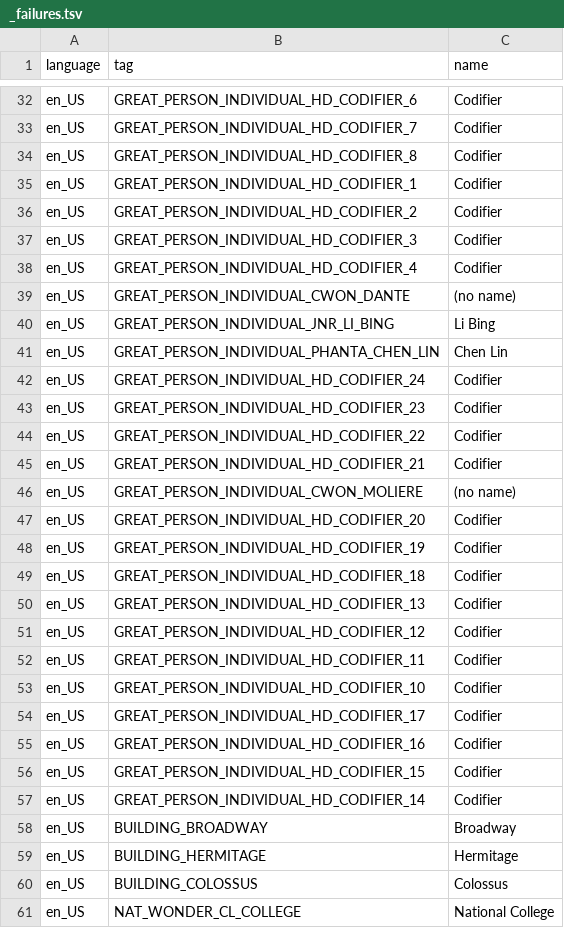
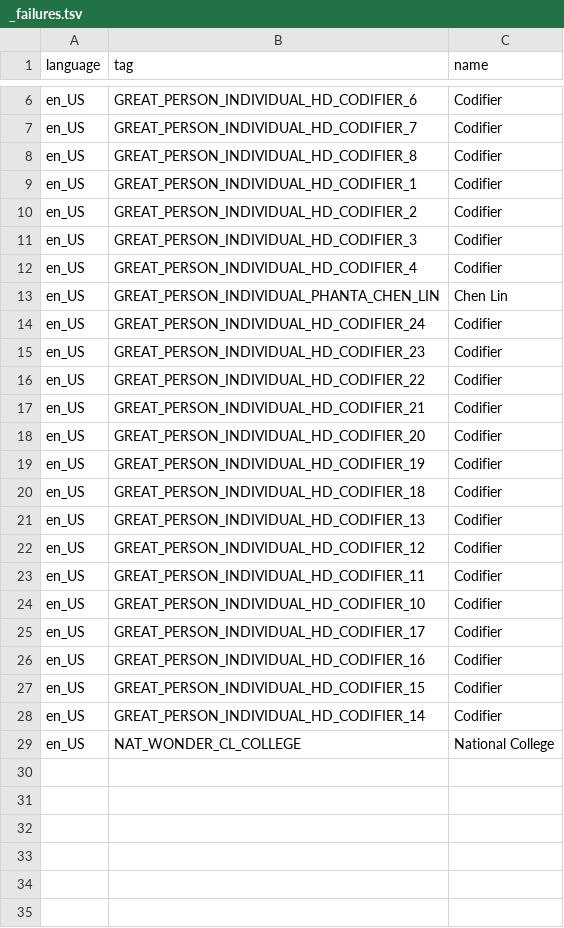
Before and after one commit to bingyang1132/HDCivilopedia, a TSV file: manual/wiki/_failures.tsv, drawn as a sheet; only a part is shown, gaps mark what is left out; the diff covers the shown part only.

```diff
--- a/manual/wiki/_failures.tsv
+++ b/manual/wiki/_failures.tsv
@@ -38,4 +12,2 @@ en_US	GREAT_PERSON_INDIVIDUAL_HD_CODIFIER_3	Codifier
 en_US	GREAT_PERSON_INDIVIDUAL_HD_CODIFIER_4	Codifier
-en_US	GREAT_PERSON_INDIVIDUAL_CWON_DANTE	(no name)
-en_US	GREAT_PERSON_INDIVIDUAL_JNR_LI_BING	Li Bing
 en_US	GREAT_PERSON_INDIVIDUAL_PHANTA_CHEN_LIN	Chen Lin
@@ -45,3 +17,2 @@ en_US	GREAT_PERSON_INDIVIDUAL_HD_CODIFIER_22	Codifier
 en_US	GREAT_PERSON_INDIVIDUAL_HD_CODIFIER_21	Codifier
-en_US	GREAT_PERSON_INDIVIDUAL_CWON_MOLIERE	(no name)
 en_US	GREAT_PERSON_INDIVIDUAL_HD_CODIFIER_20	Codifier
@@ -57,5 +28,2 @@ en_US	GREAT_PERSON_INDIVIDUAL_HD_CODIFIER_15	Codifier
 en_US	GREAT_PERSON_INDIVIDUAL_HD_CODIFIER_14	Codifier
-en_US	BUILDING_BROADWAY	Broadway
-en_US	BUILDING_HERMITAGE	Hermitage
-en_US	BUILDING_COLOSSUS	Colossus
 en_US	NAT_WONDER_CL_COLLEGE	National College
```
Also changed, not shown: 26 removed rows elsewhere in this file, manual/wiki/_overrides.tsv, 33 other files.
